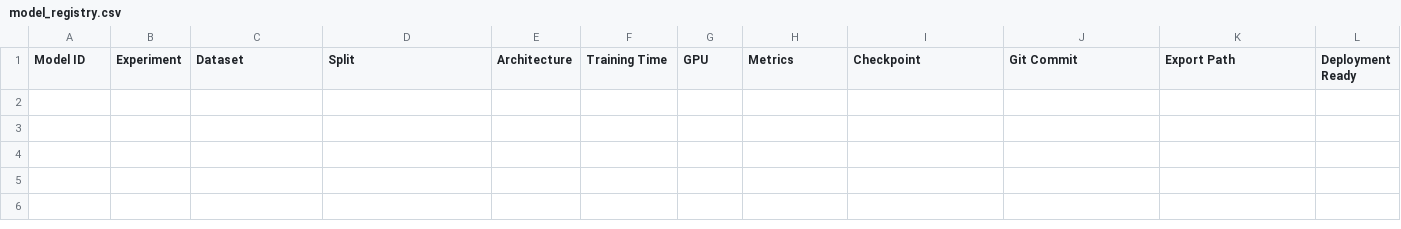
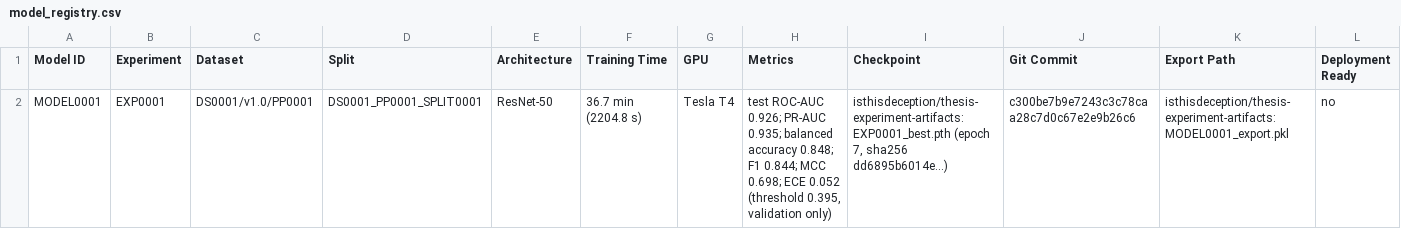
Before and after one commit to isthisdeception/thesis, a CSV file: 05_Models/model_registry.csv, drawn as a sheet; only a part is shown; rows hold the shown columns only; the diff names each change by its address in the sheet, - before the commit and + after, or states it on an @@ line.

```diff
--- a/05_Models/model_registry.csv
+++ b/05_Models/model_registry.csv
+row 2: MODEL0001 | EXP0001 | DS0001/v1.0/PP0001 | DS0001_PP0001_SPLIT0001 | ResNet-50 | 36.7 min (2204.8 s) | Tesla T4 | test ROC-AUC 0.926; PR-AUC 0.935; balanced accuracy 0.848; F1 0.844; MCC 0.698; ECE 0.052 (threshold 0.395, validation only) | isthisdeception/thesis-experiment-artifacts:EXP0001_best.pth (epoch 7, sha256 dd6895b6014e...) | c300be7b9e7243c3c78caa28c7d0c67e2e9b26c6 | isthisdeception/thesis-experiment-artifacts:MODEL0001_export.pkl | no
```
Also changed, not shown: 03_Datasets/metadata/dataset_registry.csv, 06_Experiments/experiment_registry.csv, 8 other files.
